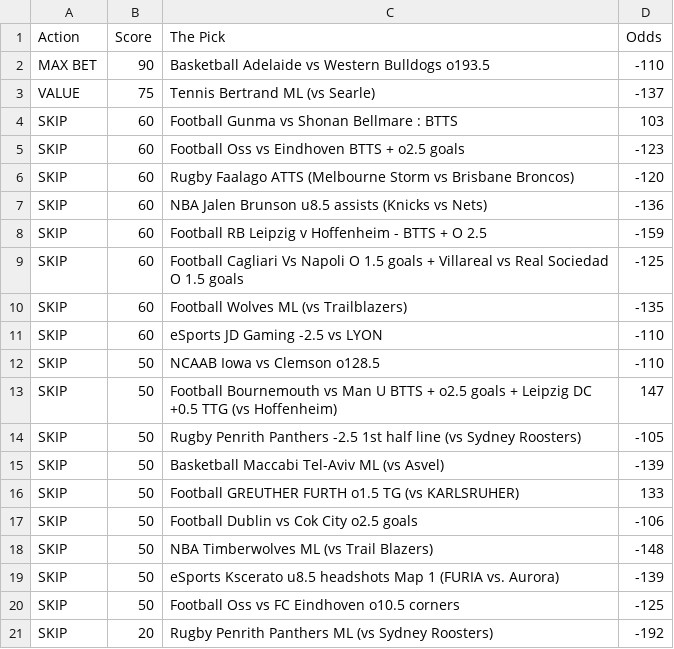
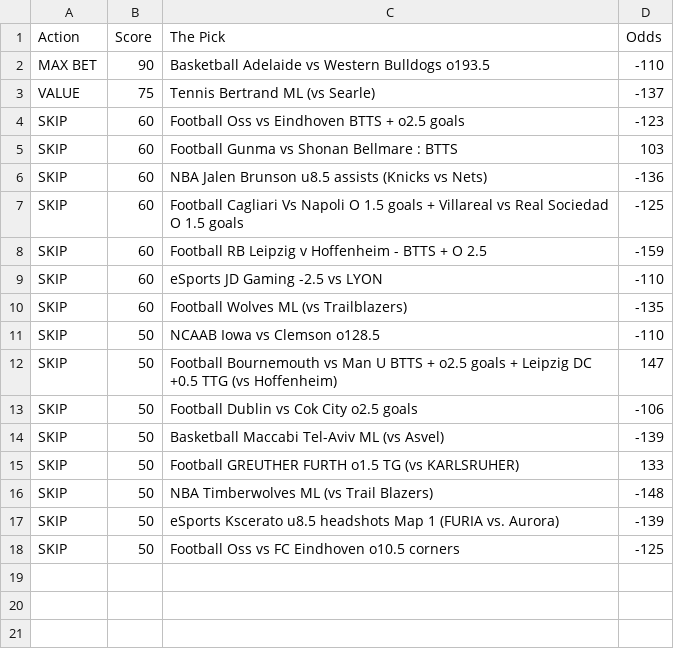
Before and after one commit to CameronBroussard6/Sports_Picks_Ranked, a CSV file: ranked_today.csv, drawn as a sheet.

```diff
--- a/ranked_today.csv
+++ b/ranked_today.csv
@@ -3,16 +3,14 @@ MAX BET,90,Basketball Adelaide vs Western Bulldogs o193.5,-110
 VALUE,75,Tennis Bertrand ML (vs Searle),-137
+SKIP,60,Football Oss vs Eindhoven BTTS + o2.5 goals,-123
 SKIP,60,Football Gunma vs Shonan Bellmare : BTTS,103
-SKIP,60,Football Oss vs Eindhoven BTTS + o2.5 goals,-123
-SKIP,60,Rugby Faalago ATTS (Melbourne Storm vs Brisbane Broncos),-120
 SKIP,60,NBA Jalen Brunson u8.5 assists (Knicks vs Nets),-136
+SKIP,60,Football Cagliari Vs Napoli O 1.5 goals + Villareal vs Real Sociedad O 1.5 goals,-125
 SKIP,60,Football RB Leipzig v Hoffenheim - BTTS + O 2.5,-159
-SKIP,60,Football Cagliari Vs Napoli O 1.5 goals + Villareal vs Real Sociedad O 1.5 goals,-125
+SKIP,60,eSports JD Gaming -2.5 vs LYON,-110
 SKIP,60,Football Wolves ML (vs Trailblazers),-135
-SKIP,60,eSports JD Gaming -2.5 vs LYON,-110
 SKIP,50,NCAAB Iowa vs Clemson o128.5,-110
 SKIP,50,Football Bournemouth vs Man U BTTS + o2.5 goals + Leipzig DC +0.5 TTG (vs Hoffenheim),147
-SKIP,50,Rugby Penrith Panthers -2.5 1st half line (vs Sydney Roosters),-105
+SKIP,50,Football Dublin vs Cok City o2.5 goals,-106
 SKIP,50,Basketball Maccabi Tel-Aviv ML (vs Asvel),-139
 SKIP,50,Football GREUTHER FURTH o1.5 TG (vs KARLSRUHER),133
-SKIP,50,Football Dublin vs Cok City o2.5 goals,-106
 SKIP,50,NBA Timberwolves ML (vs Trail Blazers),-148
@@ -20,2 +18 @@ SKIP,50,eSports Kscerato u8.5 headshots Map 1 (FURIA vs. Aurora),-139
 SKIP,50,Football Oss vs FC Eindhoven o10.5 corners,-125
-SKIP,20,Rugby Penrith Panthers ML (vs Sydney Roosters),-192
```
